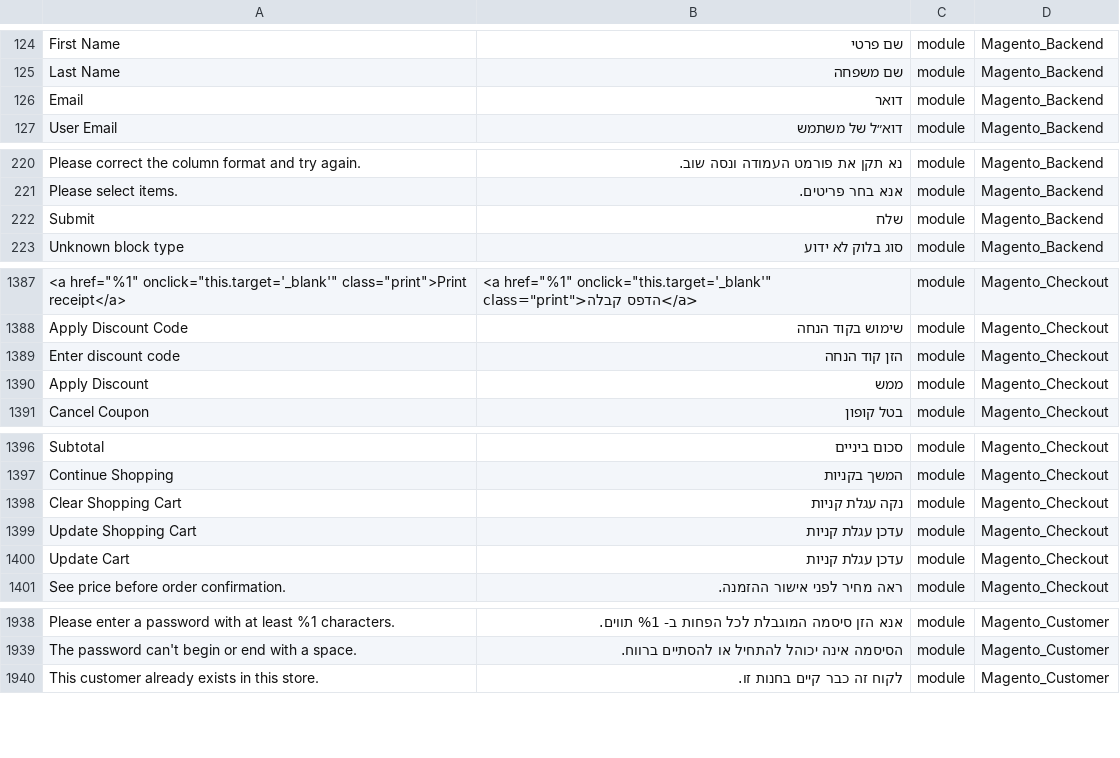
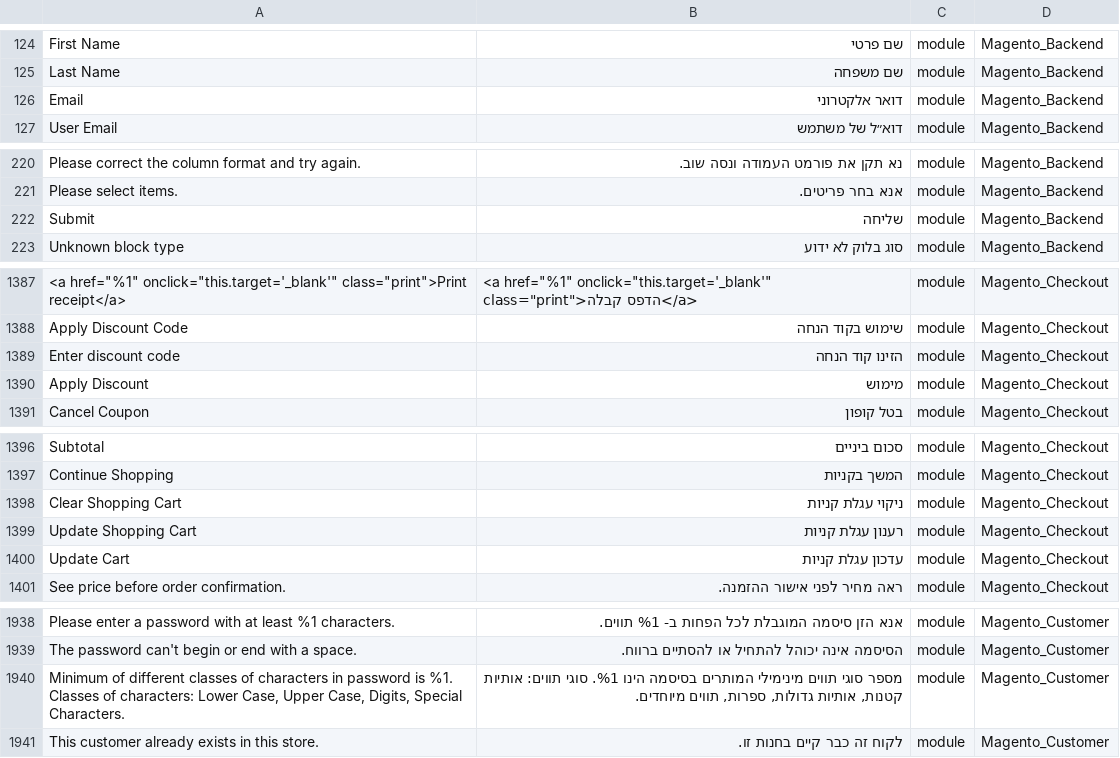
Before and after one commit to Magento2Translations/language_he_il, a CSV file: he_IL.csv, drawn as a sheet; only a part is shown, gaps mark what is left out; the diff covers the shown part only; the diff names each change by its address in the sheet, - before the commit and + after, or states it on an @@ line.

```diff
--- a/he_IL.csv
+++ b/he_IL.csv
-B126: דואר
+B126: דואר אלקטרוני
-B222: שלח
+B222: שליחה
-B1389: הזן קוד הנחה
+B1389: הזינו קוד הנחה
-B1390: ממש
+B1390: מימוש
-B1398: נקה עגלת קניות
+B1398: ניקוי עגלת קניות
-B1399: עדכן עגלת קניות
+B1399: רענון עגלת קניות
-B1400: עדכן עגלת קניות
+B1400: עדכון עגלת קניות
+row 1940: Minimum of different classes of characters in password is %1. Classes of characters: Lower Case, Upper Case, Digits, Special Characters. | מספר סוגי תווים מינימילי המותרים בסיסמה הינו %1. סוגי תווים: אותיות קטנות, אותיות גדולות, ספרות, תווים מיוחדים. | module | Magento_Customer
```
Also changed, not shown: 14 edited cells elsewhere in this file, 1 other file.
